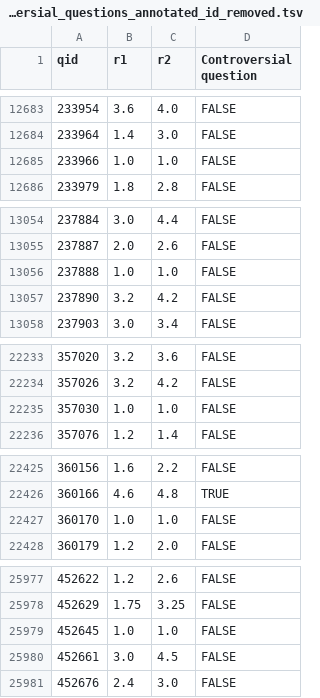
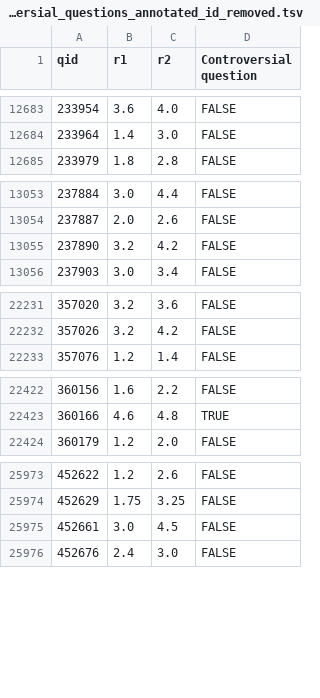
Before and after one commit to diya-vinod/LLMProject, a TSV file: controversial_questions_annotated_id_removed.tsv, drawn as a sheet; only a part is shown, gaps mark what is left out; the diff covers the shown part only.

Commit message:
a few changes

```diff
--- a/controversial_questions_annotated_id_removed.tsv
+++ b/controversial_questions_annotated_id_removed.tsv
@@ -12684,3 +12684,2 @@ qid	r1	r2	Controversial question
 233964	1.4	3.0	FALSE
-233966	1.0	1.0	FALSE
 233979	1.8	2.8	FALSE
@@ -13055,3 +13054,2 @@ qid	r1	r2	Controversial question
 237887	2.0	2.6	FALSE
-237888	1.0	1.0	FALSE
 237890	3.2	4.2	FALSE
@@ -22234,3 +22232,2 @@ qid	r1	r2	Controversial question
 357026	3.2	4.2	FALSE
-357030	1.0	1.0	FALSE
 357076	1.2	1.4	FALSE
@@ -22426,3 +22423,2 @@ qid	r1	r2	Controversial question
 360166	4.6	4.8	TRUE
-360170	1.0	1.0	FALSE
 360179	1.2	2.0	FALSE
@@ -25978,3 +25974,2 @@ qid	r1	r2	Controversial question
 452629	1.75	3.25	FALSE
-452645	1.0	1.0	FALSE
 452661	3.0	4.5	FALSE
```
Also changed, not shown: 2 removed rows elsewhere in this file.
